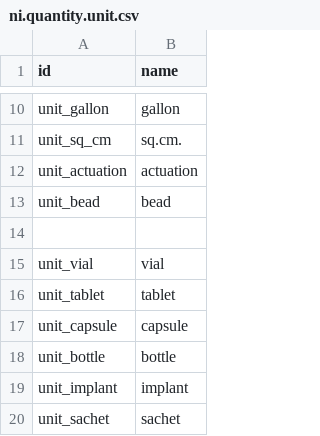
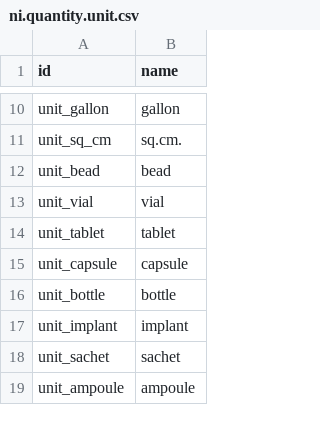
Before and after one commit to nirun-life/nirun, a CSV file: nirun_medication/data/ni.quantity.unit.csv, drawn as a sheet; only a part is shown, gaps mark what is left out; the shorter side is filled out with more unchanged rows; the diff names each change by its address in the sheet, - before the commit and + after, or states it on an @@ line.

Commit message:
[IMP] nirun_medication: not force to install account module

```diff
--- a/nirun_medication/data/ni.quantity.unit.csv
+++ b/nirun_medication/data/ni.quantity.unit.csv
-row 12: unit_actuation | actuation
-row 14: (empty)
```
Also changed, not shown: 10 other files.
